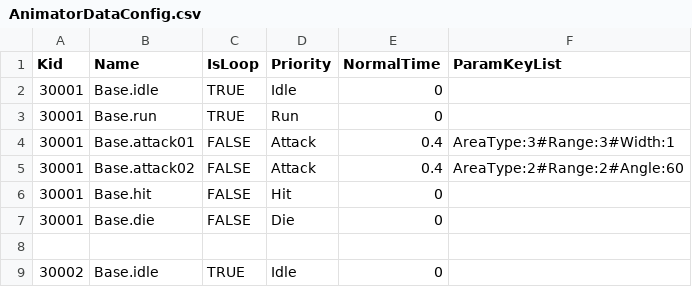
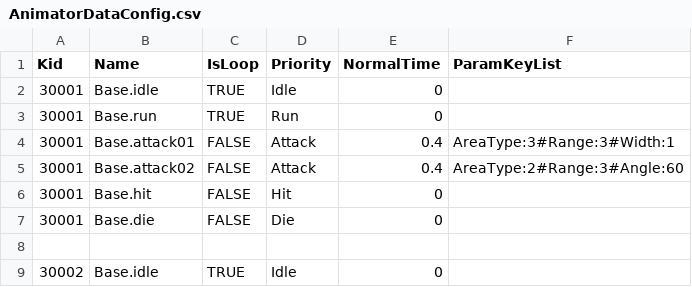
Before and after one commit to sigmadruid/NewMaze, a CSV file: Assets/StreamingAssets/Configs/AnimatorDataConfig.csv, drawn as a sheet; only a part is shown.

```diff
--- a/Assets/StreamingAssets/Configs/AnimatorDataConfig.csv
+++ b/Assets/StreamingAssets/Configs/AnimatorDataConfig.csv
@@ -4,3 +4,3 @@ Kid,Name,IsLoop,Priority,NormalTime,ParamKeyList
 30001,Base.attack01,FALSE,Attack,0.4,AreaType:3#Range:3#Width:1
-30001,Base.attack02,FALSE,Attack,0.4,AreaType:2#Range:2#Angle:60
+30001,Base.attack02,FALSE,Attack,0.4,AreaType:2#Range:3#Angle:60
 30001,Base.hit,FALSE,Hit,0,
```
Also changed, not shown: 20 other files.
